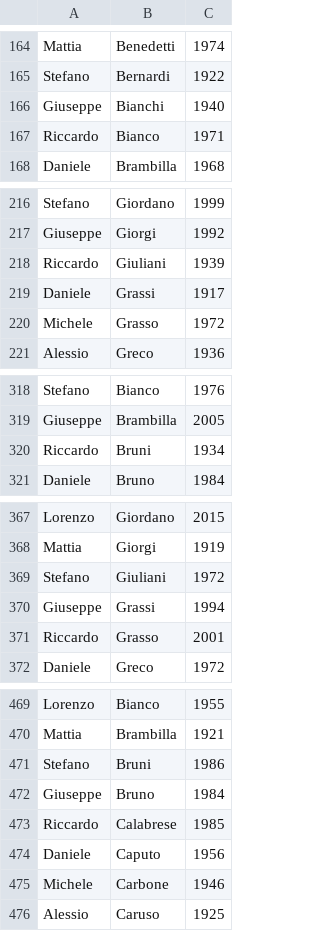
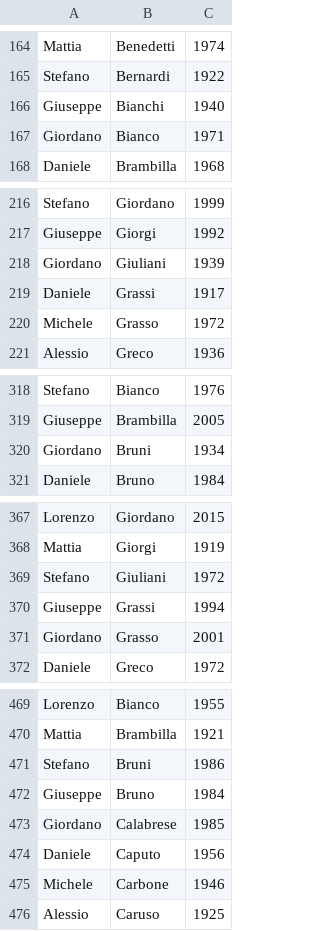
Before and after one commit to lucaceresoli/docs, a CSV file: text-processing-cmdline/persone.csv, drawn as a sheet; only a part is shown, gaps mark what is left out; the diff covers the shown part only.

```diff
--- a/text-processing-cmdline/persone.csv
+++ b/text-processing-cmdline/persone.csv
@@ -166,3 +166,3 @@ Stefano,Bernardi,1922
 Giuseppe,Bianchi,1940
-Riccardo,Bianco,1971
+Giordano,Bianco,1971
 Daniele,Brambilla,1968
@@ -217,3 +217,3 @@ Stefano,Giordano,1999
 Giuseppe,Giorgi,1992
-Riccardo,Giuliani,1939
+Giordano,Giuliani,1939
 Daniele,Grassi,1917
@@ -319,3 +319,3 @@ Stefano,Bianco,1976
 Giuseppe,Brambilla,2005
-Riccardo,Bruni,1934
+Giordano,Bruni,1934
 Daniele,Bruno,1984
@@ -370,3 +370,3 @@ Stefano,Giuliani,1972
 Giuseppe,Grassi,1994
-Riccardo,Grasso,2001
+Giordano,Grasso,2001
 Daniele,Greco,1972
@@ -472,3 +472,3 @@ Stefano,Bruni,1986
 Giuseppe,Bruno,1984
-Riccardo,Calabrese,1985
+Giordano,Calabrese,1985
 Daniele,Caputo,1956
```
Also changed, not shown: 1 added row, 1 removed row and 19 edited cells elsewhere in this file.
